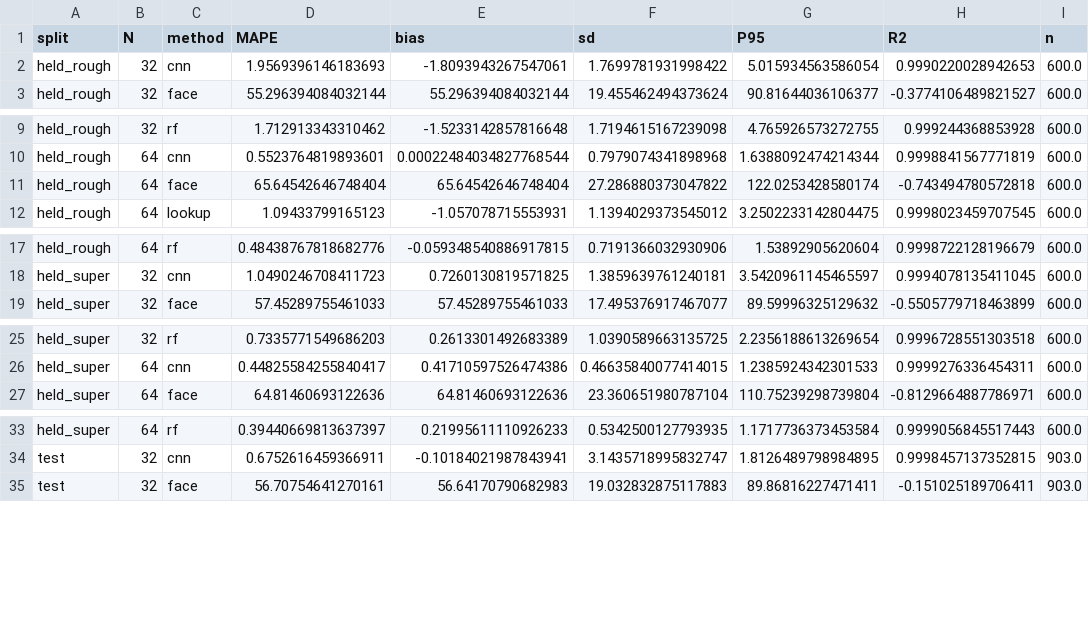
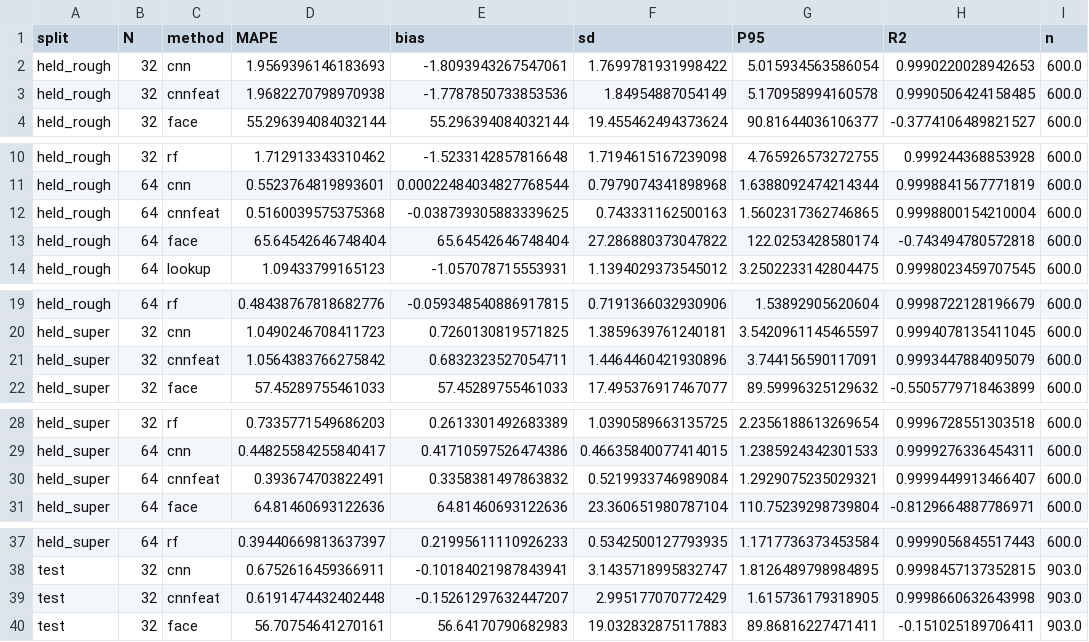
Before and after one commit to manasj756/AI-Based-3D-Surface-Area-Estimation, a CSV file: results/metrics_split.csv, drawn as a sheet; only a part is shown, gaps mark what is left out; the diff covers the shown part only.

```diff
--- a/results/metrics_split.csv
+++ b/results/metrics_split.csv
@@ -2,2 +2,3 @@ split,N,method,MAPE,bias,sd,P95,R2,n
 held_rough,32,cnn,1.9569396146183693,-1.8093943267547061,1.7699781931998422,5.015934563586054,0.9990220028942653,600.0
+held_rough,32,cnnfeat,1.9682270798970938,-1.7787850733853536,1.84954887054149,5.170958994160578,0.9990506424158485,600.0
 held_rough,32,face,55.296394084032144,55.296394084032144,19.455462494373624,90.81644036106377,-0.3774106489821527,600.0
@@ -10,2 +11,3 @@ held_rough,32,rf,1.712913343310462,-1.5233142857816648,1.7194615167239098,4.7659
 held_rough,64,cnn,0.5523764819893601,0.00022484034827768544,0.7979074341898968,1.6388092474214344,0.9998841567771819,600.0
+held_rough,64,cnnfeat,0.5160039575375368,-0.038739305883339625,0.743331162500163,1.5602317362746865,0.9998800154210004,600.0
 held_rough,64,face,65.64542646748404,65.64542646748404,27.286880373047822,122.0253428580174,-0.743494780572818,600.0
@@ -18,2 +20,3 @@ held_rough,64,rf,0.48438767818682776,-0.059348540886917815,0.7191366032930906,1.
 held_super,32,cnn,1.0490246708411723,0.7260130819571825,1.3859639761240181,3.5420961145465597,0.9994078135411045,600.0
+held_super,32,cnnfeat,1.0564383766275842,0.6832323527054711,1.4464460421930896,3.744156590117091,0.9993447884095079,600.0
 held_super,32,face,57.45289755461033,57.45289755461033,17.495376917467077,89.59996325129632,-0.5505779718463899,600.0
@@ -26,2 +29,3 @@ held_super,32,rf,0.7335771549686203,0.2613301492683389,1.0390589663135725,2.2356
 held_super,64,cnn,0.44825584255840417,0.41710597526474386,0.46635840077414015,1.2385924342301533,0.9999276336454311,600.0
+held_super,64,cnnfeat,0.393674703822491,0.3358381497863832,0.5219933746989084,1.2929075235029321,0.9999449913466407,600.0
 held_super,64,face,64.81460693122636,64.81460693122636,23.360651980787104,110.75239298739804,-0.8129664887786971,600.0
@@ -34,2 +38,3 @@ held_super,64,rf,0.39440669813637397,0.21995611110926233,0.5342500127793935,1.17
 test,32,cnn,0.6752616459366911,-0.10184021987843941,3.1435718995832747,1.8126489798984895,0.9998457137352815,903.0
+test,32,cnnfeat,0.6191474432402448,-0.15261297632447207,2.995177070772429,1.615736179318905,0.9998660632643998,903.0
 test,32,face,56.70754641270161,56.64170790682983,19.032832875117883,89.86816227471411,-0.151025189706411,903.0
```
Also changed, not shown: 3 added rows elsewhere in this file, results/history_cnnfeat_N32.csv, results/metrics_diam.csv, 35 other files.
